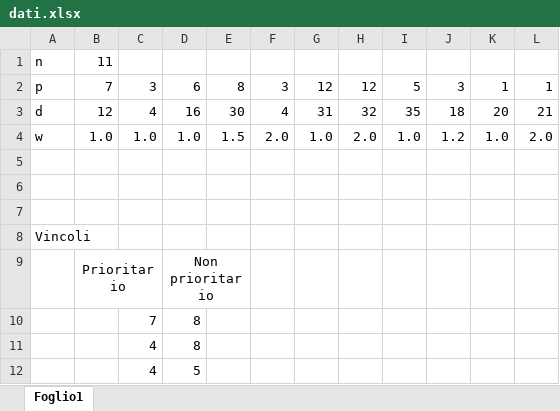
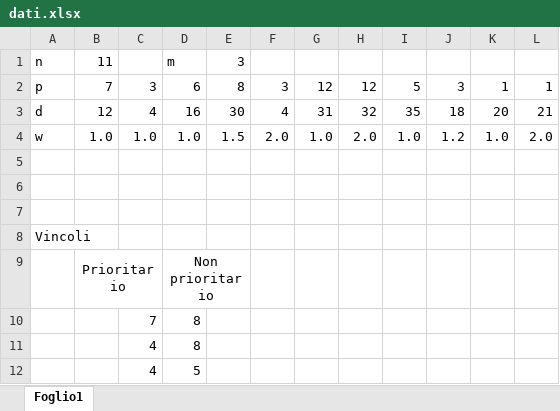
Before and after one commit to lucad93/Matlab, an Excel workbook: Parte 2/dati.xlsx, sheet Foglio1, drawn as a sheet; values as stored, in another font and other column widths than the file's, no borders; the diff names each change by its address in the sheet, - before the commit and + after, or states it on an @@ line.

Commit message:
Parte LINGO

```diff
--- a/Parte 2/dati.xlsx (sheet Foglio1)
+++ b/Parte 2/dati.xlsx (sheet Foglio1)
-D1: (empty)
+D1: m
-E1: (empty)
+E1: 3
```
